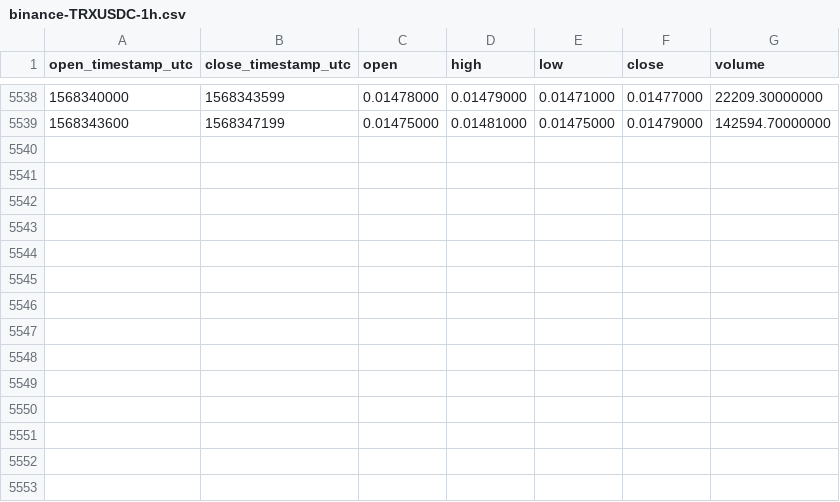
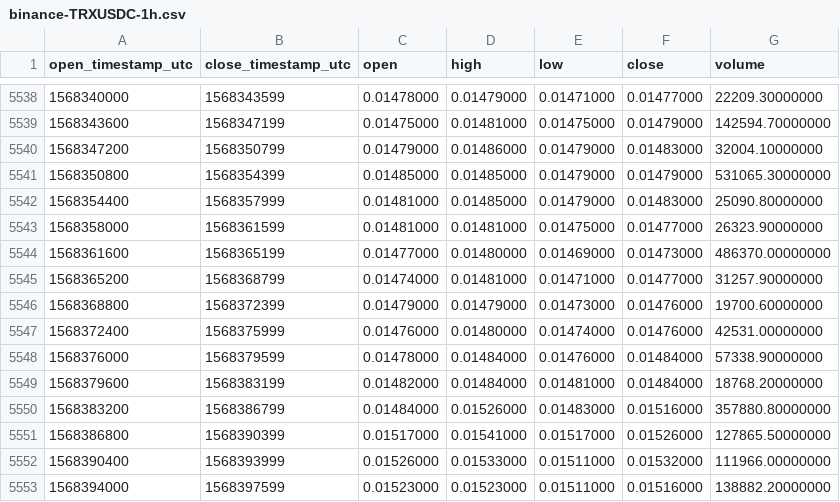
Before and after one commit to cryptobigbro/binance-TRXUSDC, a CSV file: binance-TRXUSDC-1h.csv, drawn as a sheet; only a part is shown, gaps mark what is left out.

Commit message:
Update OHLCV data.

```diff
--- a/binance-TRXUSDC-1h.csv
+++ b/binance-TRXUSDC-1h.csv
@@ -5539 +5539,15 @@ open_timestamp_utc,close_timestamp_utc,open,high,low,close,volume
 1568343600,1568347199,0.01475000,0.01481000,0.01475000,0.01479000,142594.70000000
+1568347200,1568350799,0.01479000,0.01486000,0.01479000,0.01483000,32004.10000000
+1568350800,1568354399,0.01485000,0.01485000,0.01479000,0.01479000,531065.30000000
+1568354400,1568357999,0.01481000,0.01485000,0.01479000,0.01483000,25090.80000000
+1568358000,1568361599,0.01481000,0.01481000,0.01475000,0.01477000,26323.90000000
+1568361600,1568365199,0.01477000,0.01480000,0.01469000,0.01473000,486370.00000000
+1568365200,1568368799,0.01474000,0.01481000,0.01471000,0.01477000,31257.90000000
+1568368800,1568372399,0.01479000,0.01479000,0.01473000,0.01476000,19700.60000000
+1568372400,1568375999,0.01476000,0.01480000,0.01474000,0.01476000,42531.00000000
+1568376000,1568379599,0.01478000,0.01484000,0.01476000,0.01484000,57338.90000000
+1568379600,1568383199,0.01482000,0.01484000,0.01481000,0.01484000,18768.20000000
+1568383200,1568386799,0.01484000,0.01526000,0.01483000,0.01516000,357880.80000000
+1568386800,1568390399,0.01517000,0.01541000,0.01517000,0.01526000,127865.50000000
+1568390400,1568393999,0.01526000,0.01533000,0.01511000,0.01532000,111966.00000000
+1568394000,1568397599,0.01523000,0.01523000,0.01511000,0.01516000,138882.20000000
```
